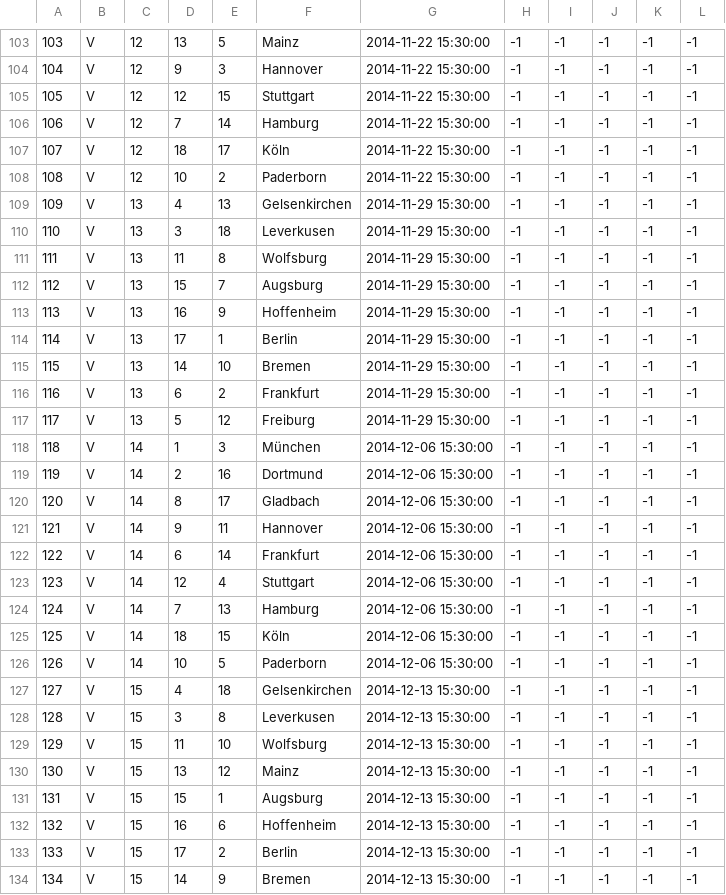
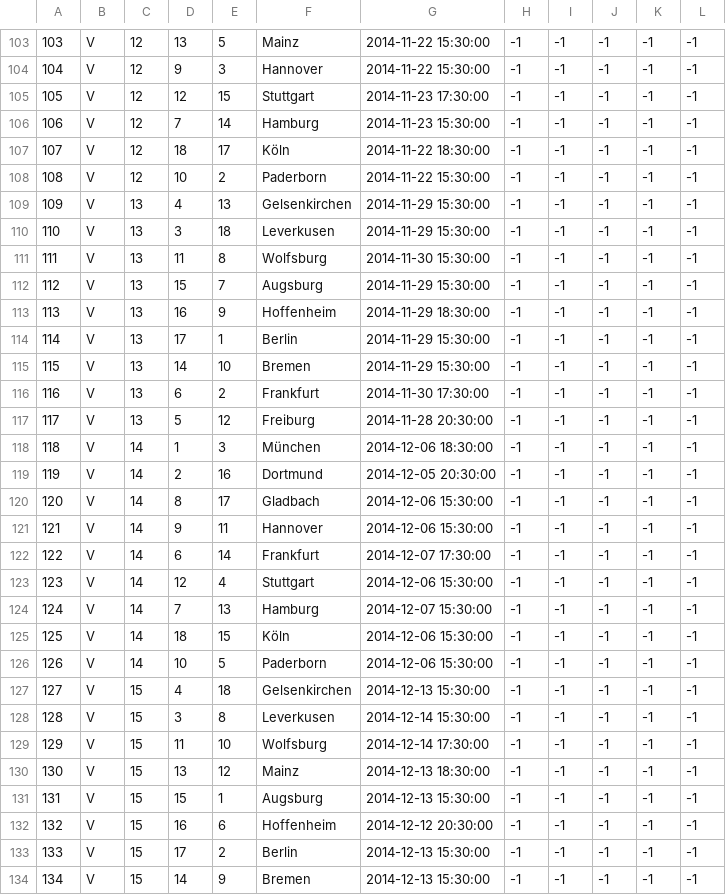
Before and after one commit to wp-plugins/wp-championship, a CSV file: sql/bundesliga201415_matches.csv (was sql/bundesliga_201415_matches.csv), drawn as a sheet; only a part is shown, gaps mark what is left out; the diff covers the shown part only.

```diff
--- a/sql/bundesliga_201415_matches.csv
+++ b/sql/bundesliga201415_matches.csv
@@ -104,5 +104,5 @@
 104,V,12,9,3,Hannover,"2014-11-22 15:30:00",-1,-1,-1,-1,-1
-105,V,12,12,15,Stuttgart,"2014-11-22 15:30:00",-1,-1,-1,-1,-1
-106,V,12,7,14,Hamburg,"2014-11-22 15:30:00",-1,-1,-1,-1,-1
-107,V,12,18,17,Köln,"2014-11-22 15:30:00",-1,-1,-1,-1,-1
+105,V,12,12,15,Stuttgart,"2014-11-23 17:30:00",-1,-1,-1,-1,-1
+106,V,12,7,14,Hamburg,"2014-11-23 15:30:00",-1,-1,-1,-1,-1
+107,V,12,18,17,Köln,"2014-11-22 18:30:00",-1,-1,-1,-1,-1
 108,V,12,10,2,Paderborn,"2014-11-22 15:30:00",-1,-1,-1,-1,-1
@@ -110,16 +110,16 @@
 110,V,13,3,18,Leverkusen,"2014-11-29 15:30:00",-1,-1,-1,-1,-1
-111,V,13,11,8,Wolfsburg,"2014-11-29 15:30:00",-1,-1,-1,-1,-1
+111,V,13,11,8,Wolfsburg,"2014-11-30 15:30:00",-1,-1,-1,-1,-1
 112,V,13,15,7,Augsburg,"2014-11-29 15:30:00",-1,-1,-1,-1,-1
-113,V,13,16,9,Hoffenheim,"2014-11-29 15:30:00",-1,-1,-1,-1,-1
+113,V,13,16,9,Hoffenheim,"2014-11-29 18:30:00",-1,-1,-1,-1,-1
 114,V,13,17,1,Berlin,"2014-11-29 15:30:00",-1,-1,-1,-1,-1
 115,V,13,14,10,Bremen,"2014-11-29 15:30:00",-1,-1,-1,-1,-1
-116,V,13,6,2,Frankfurt,"2014-11-29 15:30:00",-1,-1,-1,-1,-1
-117,V,13,5,12,Freiburg,"2014-11-29 15:30:00",-1,-1,-1,-1,-1
-118,V,14,1,3,München,"2014-12-06 15:30:00",-1,-1,-1,-1,-1
-119,V,14,2,16,Dortmund,"2014-12-06 15:30:00",-1,-1,-1,-1,-1
+116,V,13,6,2,Frankfurt,"2014-11-30 17:30:00",-1,-1,-1,-1,-1
+117,V,13,5,12,Freiburg,"2014-11-28 20:30:00",-1,-1,-1,-1,-1
+118,V,14,1,3,München,"2014-12-06 18:30:00",-1,-1,-1,-1,-1
+119,V,14,2,16,Dortmund,"2014-12-05 20:30:00",-1,-1,-1,-1,-1
 120,V,14,8,17,Gladbach,"2014-12-06 15:30:00",-1,-1,-1,-1,-1
 121,V,14,9,11,Hannover,"2014-12-06 15:30:00",-1,-1,-1,-1,-1
-122,V,14,6,14,Frankfurt,"2014-12-06 15:30:00",-1,-1,-1,-1,-1
+122,V,14,6,14,Frankfurt,"2014-12-07 17:30:00",-1,-1,-1,-1,-1
 123,V,14,12,4,Stuttgart,"2014-12-06 15:30:00",-1,-1,-1,-1,-1
-124,V,14,7,13,Hamburg,"2014-12-06 15:30:00",-1,-1,-1,-1,-1
+124,V,14,7,13,Hamburg,"2014-12-07 15:30:00",-1,-1,-1,-1,-1
 125,V,14,18,15,Köln,"2014-12-06 15:30:00",-1,-1,-1,-1,-1
@@ -127,7 +127,7 @@
 127,V,15,4,18,Gelsenkirchen,"2014-12-13 15:30:00",-1,-1,-1,-1,-1
-128,V,15,3,8,Leverkusen,"2014-12-13 15:30:00",-1,-1,-1,-1,-1
-129,V,15,11,10,Wolfsburg,"2014-12-13 15:30:00",-1,-1,-1,-1,-1
-130,V,15,13,12,Mainz,"2014-12-13 15:30:00",-1,-1,-1,-1,-1
+128,V,15,3,8,Leverkusen,"2014-12-14 15:30:00",-1,-1,-1,-1,-1
+129,V,15,11,10,Wolfsburg,"2014-12-14 17:30:00",-1,-1,-1,-1,-1
+130,V,15,13,12,Mainz,"2014-12-13 18:30:00",-1,-1,-1,-1,-1
 131,V,15,15,1,Augsburg,"2014-12-13 15:30:00",-1,-1,-1,-1,-1
-132,V,15,16,6,Hoffenheim,"2014-12-13 15:30:00",-1,-1,-1,-1,-1
+132,V,15,16,6,Hoffenheim,"2014-12-12 20:30:00",-1,-1,-1,-1,-1
 133,V,15,17,2,Berlin,"2014-12-13 15:30:00",-1,-1,-1,-1,-1
```
Also changed, not shown: 9 edited cells elsewhere in this file, 3 other files.
